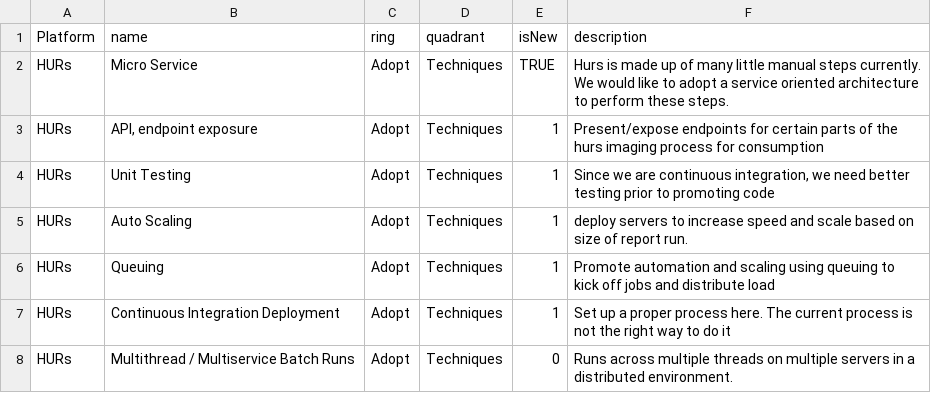
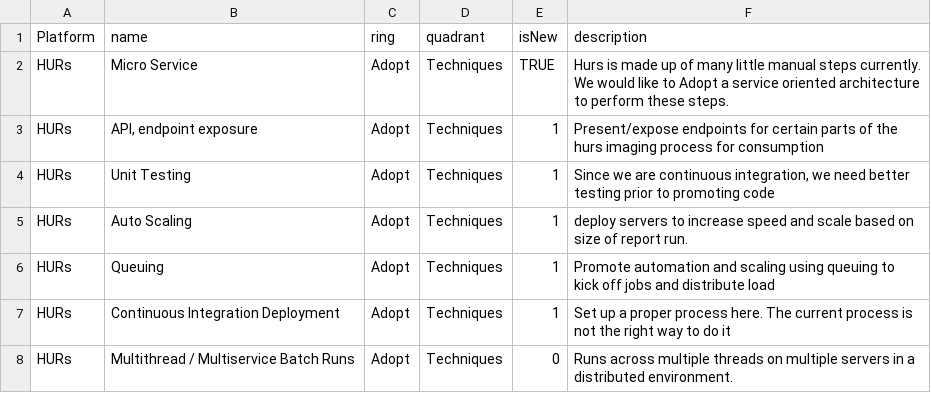
Before and after one commit to Cam-McDonnell/TechRadar, a CSV file: TechRadar.csv, drawn as a sheet; only a part is shown; the diff covers the shown part only.

```diff
--- a/TechRadar.csv
+++ b/TechRadar.csv
@@ -1,3 +1,3 @@
 Platform,name,ring,quadrant,isNew,description
-HURs,Micro Service,Adopt,Techniques,TRUE,Hurs is made up of many little manual steps currently.  We would like to adopt a service oriented architecture to perform these steps.
+HURs,Micro Service,Adopt,Techniques,TRUE,Hurs is made up of many little manual steps currently.  We would like to Adopt a service oriented architecture to perform these steps.
 HURs,"API, endpoint exposure",Adopt,Techniques,1,Present/expose endpoints for certain parts of the hurs imaging process for consumption
```
Also changed, not shown: 52 edited cells elsewhere in this file.
